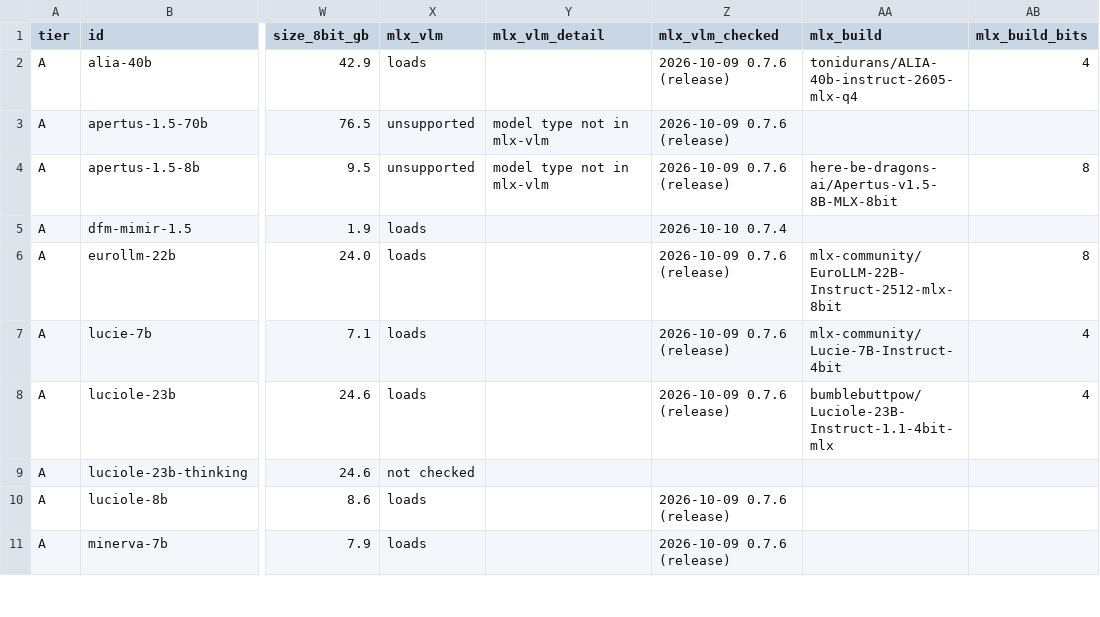
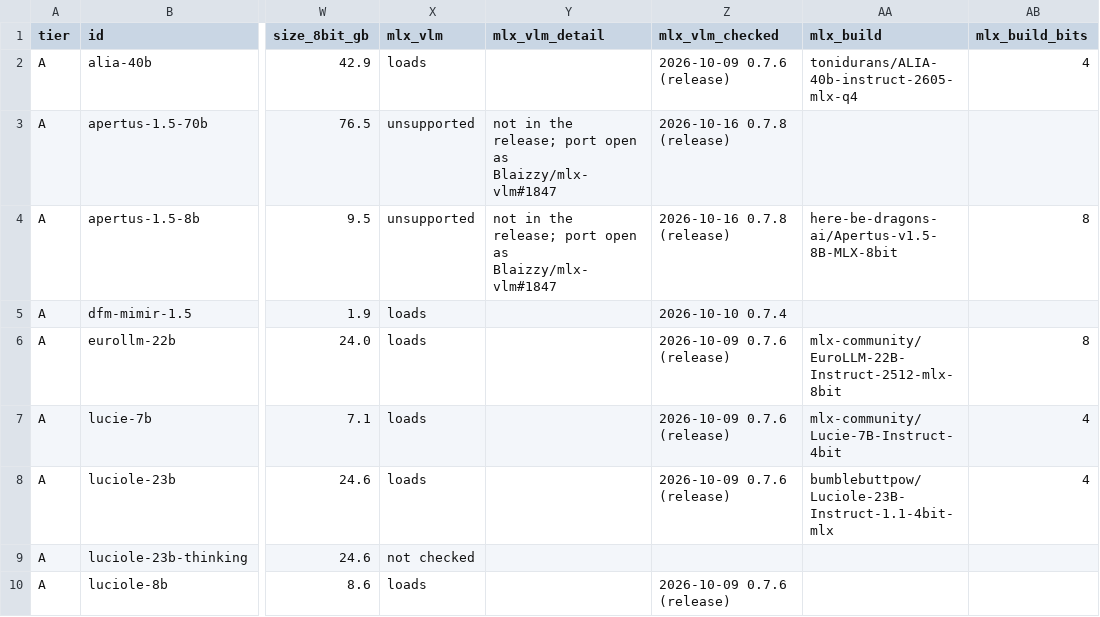
Before and after one commit to here-be-dragons-ai/sovereign-models, a CSV file: dist/scorecard.csv, drawn as a sheet; only a part is shown, gaps mark what is left out; the shorter side is filled out with more unchanged rows; the diff names each change by its address in the sheet, - before the commit and + after, or states it on an @@ line.

```diff
--- a/dist/scorecard.csv
+++ b/dist/scorecard.csv
-Y3:Y4 (mlx_vlm_detail): model type not in mlx-vlm
+Y3:Y4 (mlx_vlm_detail): not in the release; port open as Blaizzy/mlx-vlm#1847
-Z3:Z4 (mlx_vlm_checked): 2026-10-09 0.7.6 (release)
+Z3:Z4 (mlx_vlm_checked): 2026-10-16 0.7.8 (release)
```
Also changed, not shown: data/mlx_support.csv, 2 other files.
